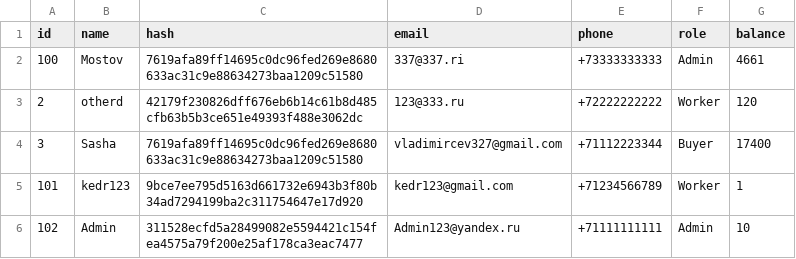
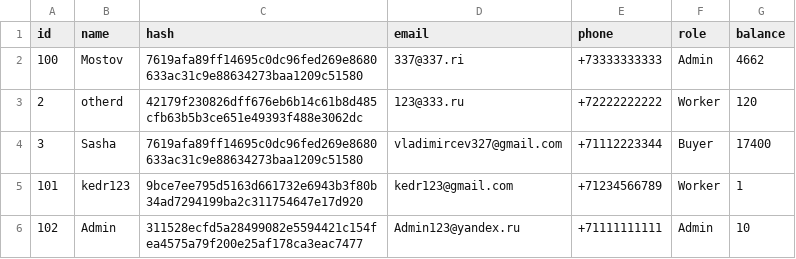
Before and after one commit to Mostov2005/Most-web, a CSV file: system_file/users.csv, drawn as a sheet.

```diff
--- a/system_file/users.csv
+++ b/system_file/users.csv
@@ -1,3 +1,3 @@
 id,name,hash,email,phone,role,balance
-100,Mostov,7619afa89ff14695c0dc96fed269e8680633ac31c9e88634273baa1209c51580,337@337.ri,+73333333333,Admin,4661
+100,Mostov,7619afa89ff14695c0dc96fed269e8680633ac31c9e88634273baa1209c51580,337@337.ri,+73333333333,Admin,4662
 2,otherd,42179f230826dff676eb6b14c61b8d485cfb63b5b3ce651e49393f488e3062dc,123@333.ru,+72222222222,Worker,120
```
Also changed, not shown: 14 other files.
